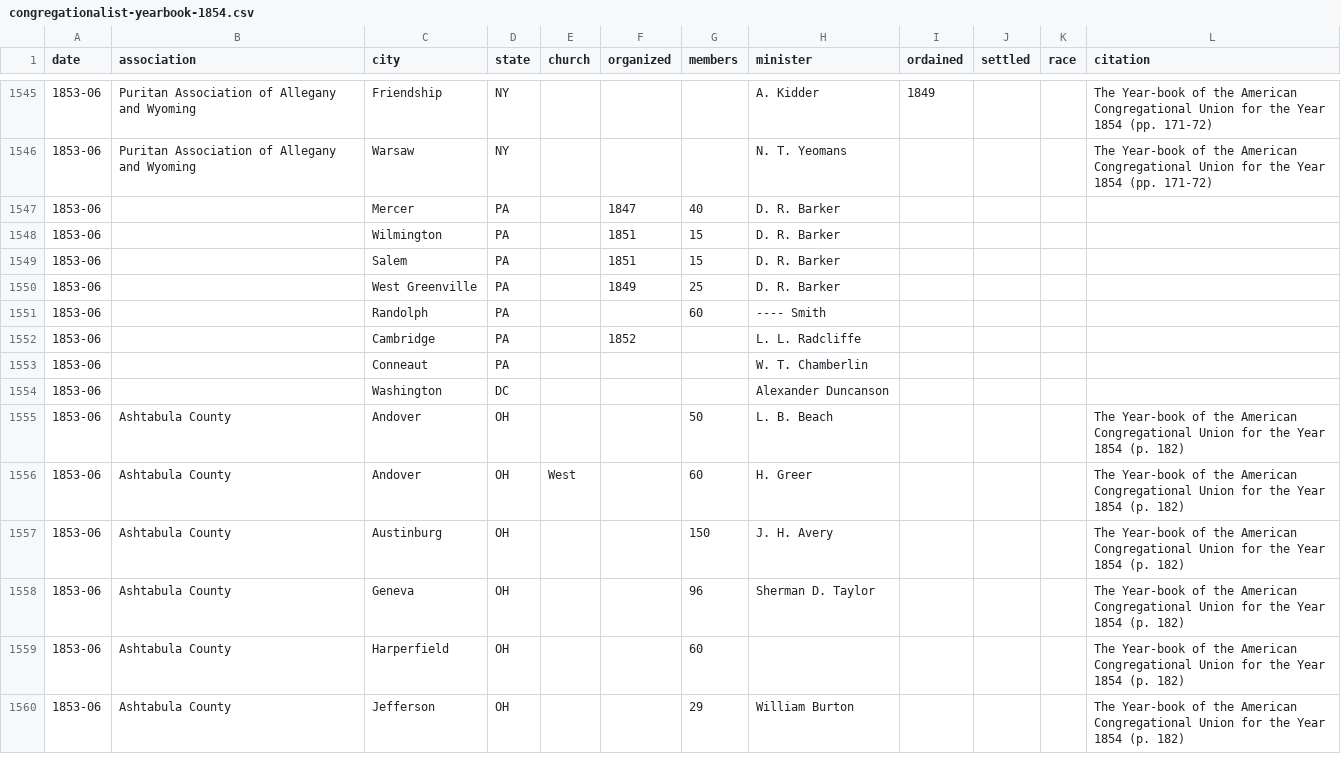
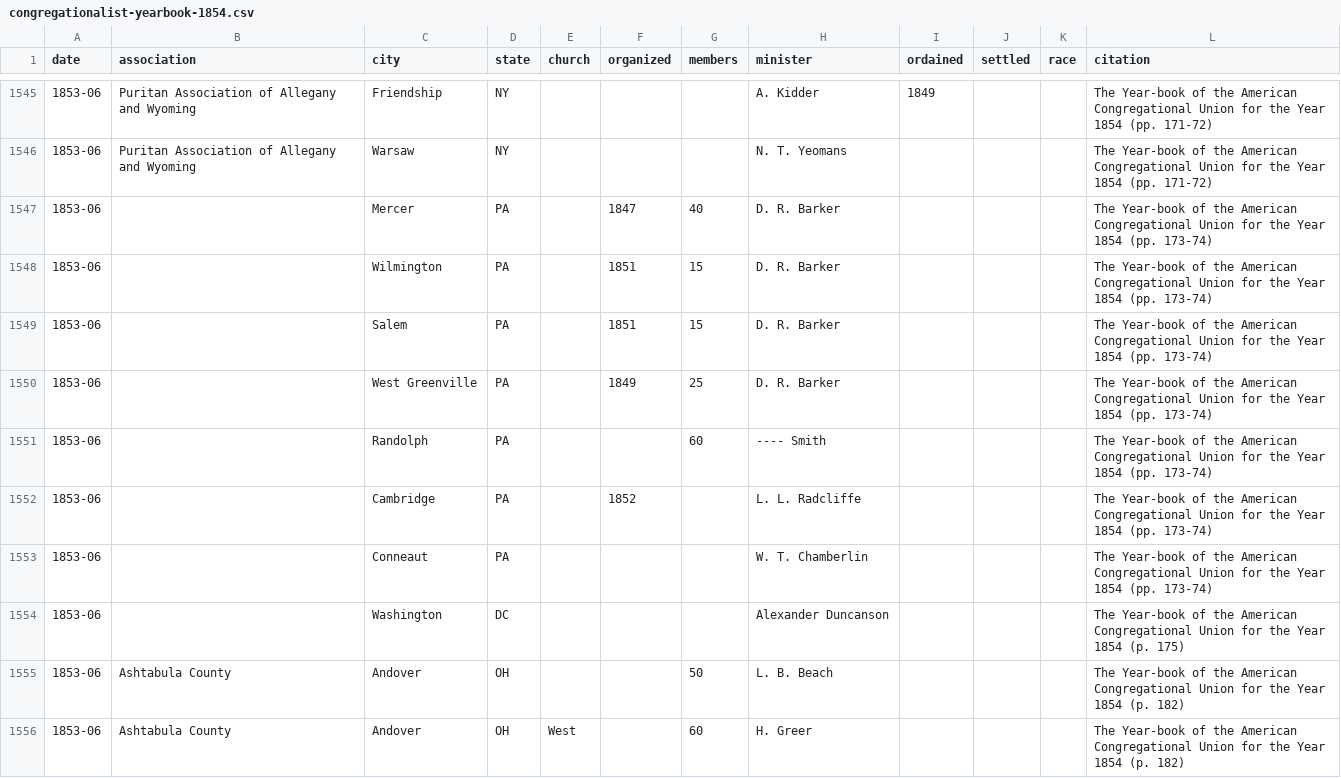
Before and after one commit to religious-ecologies/religious-statistics, a CSV file: data/congregationalist-yearbooks/congregationalist-yearbook-1854.csv, drawn as a sheet; only a part is shown, gaps mark what is left out; the shorter side is filled out with more unchanged rows.

Commit message:
Citations for PA and DC

```diff
--- a/data/congregationalist-yearbooks/congregationalist-yearbook-1854.csv
+++ b/data/congregationalist-yearbooks/congregationalist-yearbook-1854.csv
@@ -1546,10 +1546,10 @@ date,association,city,state,church,organized,members,minister,ordained,settled,r
 1853-06,Puritan Association of Allegany and Wyoming,Warsaw,NY,,,,N. T. Yeomans,,,,The Year-book of the American Congregational Union for the Year 1854 (pp. 171-72)
-1853-06,,Mercer,PA,,1847,40,D. R. Barker,,,,
-1853-06,,Wilmington,PA,,1851,15,D. R. Barker,,,,
-1853-06,,Salem,PA,,1851,15,D. R. Barker,,,,
-1853-06,,West Greenville,PA,,1849,25,D. R. Barker,,,,
-1853-06,,Randolph,PA,,,60,---- Smith,,,,
-1853-06,,Cambridge,PA,,1852,,L. L. Radcliffe,,,,
-1853-06,,Conneaut,PA,,,,W. T. Chamberlin,,,,
-1853-06,,Washington,DC,,,,Alexander Duncanson,,,,
+1853-06,,Mercer,PA,,1847,40,D. R. Barker,,,,The Year-book of the American Congregational Union for the Year 1854 (pp. 173-74)
+1853-06,,Wilmington,PA,,1851,15,D. R. Barker,,,,The Year-book of the American Congregational Union for the Year 1854 (pp. 173-74)
+1853-06,,Salem,PA,,1851,15,D. R. Barker,,,,The Year-book of the American Congregational Union for the Year 1854 (pp. 173-74)
+1853-06,,West Greenville,PA,,1849,25,D. R. Barker,,,,The Year-book of the American Congregational Union for the Year 1854 (pp. 173-74)
+1853-06,,Randolph,PA,,,60,---- Smith,,,,The Year-book of the American Congregational Union for the Year 1854 (pp. 173-74)
+1853-06,,Cambridge,PA,,1852,,L. L. Radcliffe,,,,The Year-book of the American Congregational Union for the Year 1854 (pp. 173-74)
+1853-06,,Conneaut,PA,,,,W. T. Chamberlin,,,,The Year-book of the American Congregational Union for the Year 1854 (pp. 173-74)
+1853-06,,Washington,DC,,,,Alexander Duncanson,,,,The Year-book of the American Congregational Union for the Year 1854 (p. 175)
 1853-06,Ashtabula County,Andover,OH,,,50,L. B. Beach,,,,The Year-book of the American Congregational Union for the Year 1854 (p. 182)
```
